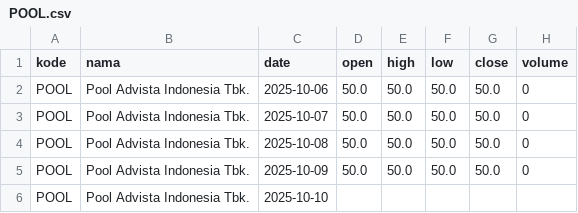
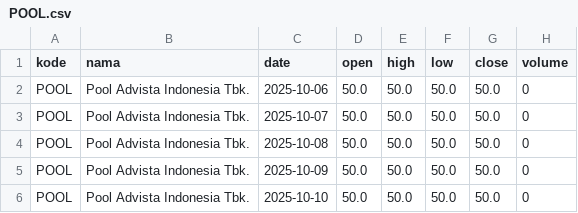
Before and after one commit to queryflow-ai/indonesia-bank-stock-dataset, a CSV file: datasets/POOL/POOL.csv, drawn as a sheet.

```diff
--- a/datasets/POOL/POOL.csv
+++ b/datasets/POOL/POOL.csv
@@ -5,2 +5,2 @@ POOL,Pool Advista Indonesia Tbk.,2025-10-08,50.0,50.0,50.0,50.0,0
 POOL,Pool Advista Indonesia Tbk.,2025-10-09,50.0,50.0,50.0,50.0,0
-POOL,Pool Advista Indonesia Tbk.,2025-10-10,,,,,
+POOL,Pool Advista Indonesia Tbk.,2025-10-10,50.0,50.0,50.0,50.0,0
```
Also changed, not shown: datasets/DEFI/DEFI.csv, datasets/OCAP/OCAP.csv, 2 other files.
